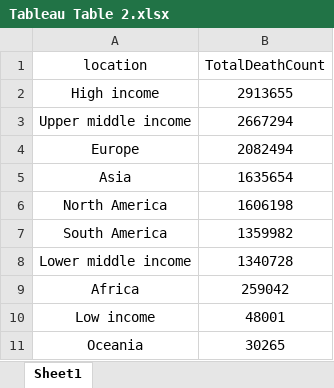
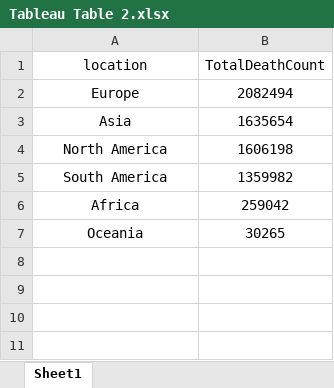
Before and after one commit to JahnviP19/PortfolioProject, an Excel workbook: Tableau Table 2.xlsx, sheet Sheet1, drawn as a sheet; values as stored, in another font and other column widths than the file's, no borders; the diff names each change by its address in the sheet, - before the commit and + after, or states it on an @@ line.

```diff
--- a/Tableau Table 2.xlsx (sheet Sheet1)
+++ b/Tableau Table 2.xlsx (sheet Sheet1)
-row 2: High income | 2913655
-row 3: Upper middle income | 2667294
-row 8: Lower middle income | 1340728
-row 10: Low income | 48001
```
Also changed, not shown: 1 other file.
